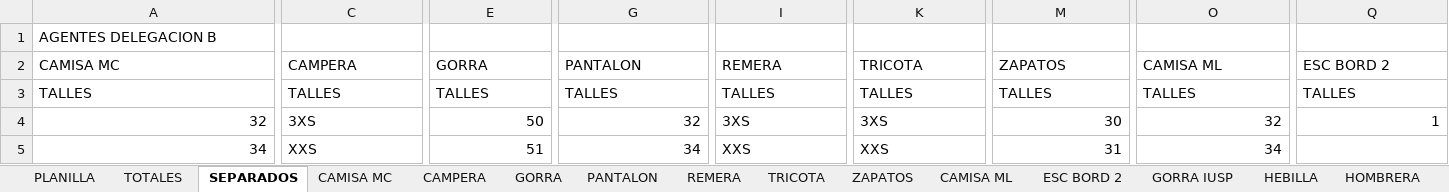
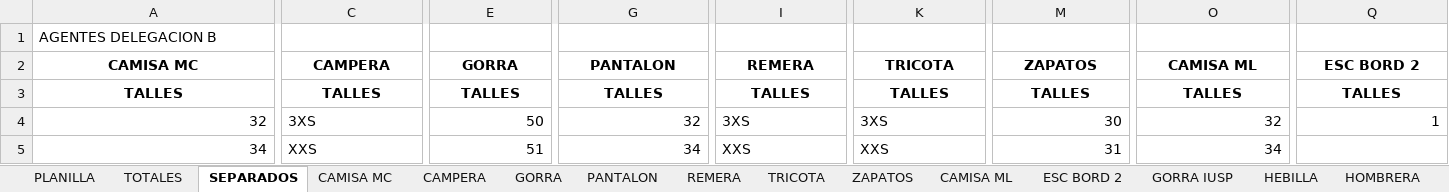
Before and after one commit to edgardoraul/archivos_bat, an Excel workbook: AGENTES DELEGACION B.xlsm, sheet SEPARADOS, drawn as a sheet; only a part is shown, gaps mark what is left out; values as stored, in another font and other column widths than the file's, no borders; the diff covers the shown part only; the diff names each change by its address in the sheet, - before the commit and + after, or states it on an @@ line.

```diff
--- a/AGENTES DELEGACION B.xlsm (sheet SEPARADOS)
+++ b/AGENTES DELEGACION B.xlsm (sheet SEPARADOS)
@@ A2 bold: off → on, alignment: left → center @@
+A2:B2 merged
@@ C2 bold: off → on, alignment: left → center @@
+C2:D2 merged
@@ E2 bold: off → on, alignment: left → center @@
+E2:F2 merged
@@ G2 bold: off → on, alignment: left → center @@
+G2:H2 merged
@@ I2 bold: off → on, alignment: left → center @@
+I2:J2 merged
@@ K2 bold: off → on, alignment: left → center @@
+K2:L2 merged
@@ M2 bold: off → on, alignment: left → center @@
+M2:N2 merged
@@ O2 bold: off → on, alignment: left → center @@
+O2:P2 merged
@@ Q2 bold: off → on, alignment: left → center @@
+Q2:R2 merged
@@ A3:Q3 bold: off → on, alignment: left → center @@
```
Also changed, not shown: cell formats and merged cells elsewhere in this sheet, sheet TOTALES, sheet PLANILLA.
